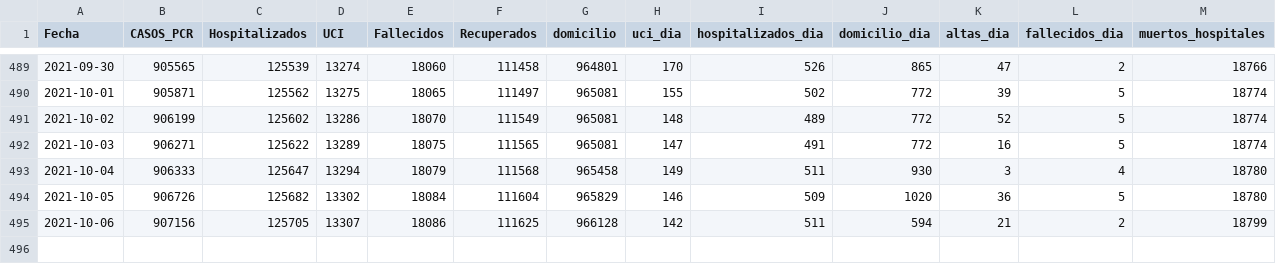
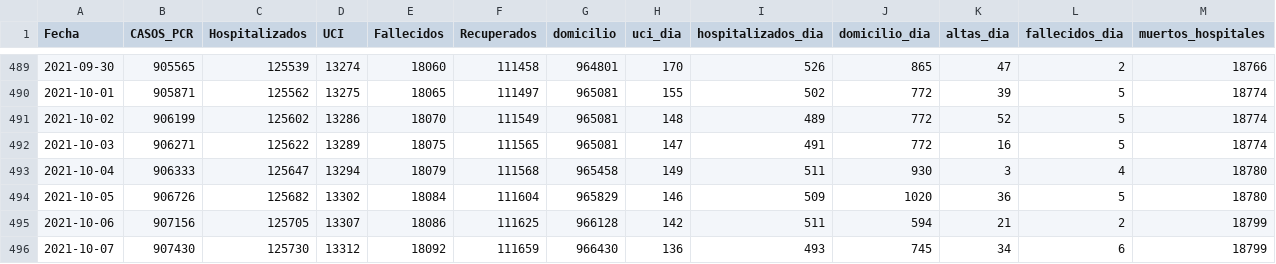
Before and after one commit to escovid19data/Covid19-Madrid, a CSV file: covidia-cam/madrid-series.csv, drawn as a sheet; only a part is shown, gaps mark what is left out; rows hold the shown columns only; the diff names each change by its address in the sheet, - before the commit and + after, or states it on an @@ line.

```diff
--- a/covidia-cam/madrid-series.csv
+++ b/covidia-cam/madrid-series.csv
+row 496: 2021-10-07 | 907430 | 125730 | 13312 | 18092 | 111659 | 966430 | 136 | 493 | 745 | 34 | 6 | 18799
```
Also changed, not shown: covidia-cam/madrid-pcr.csv, 2 other files.
